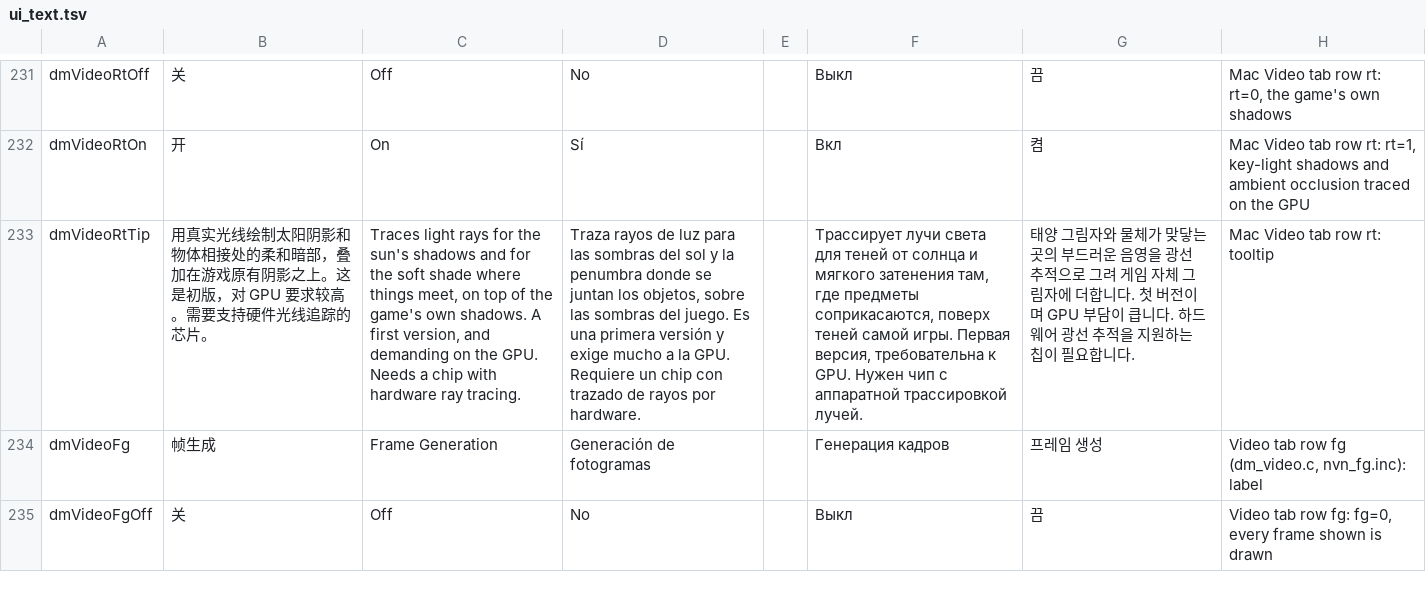
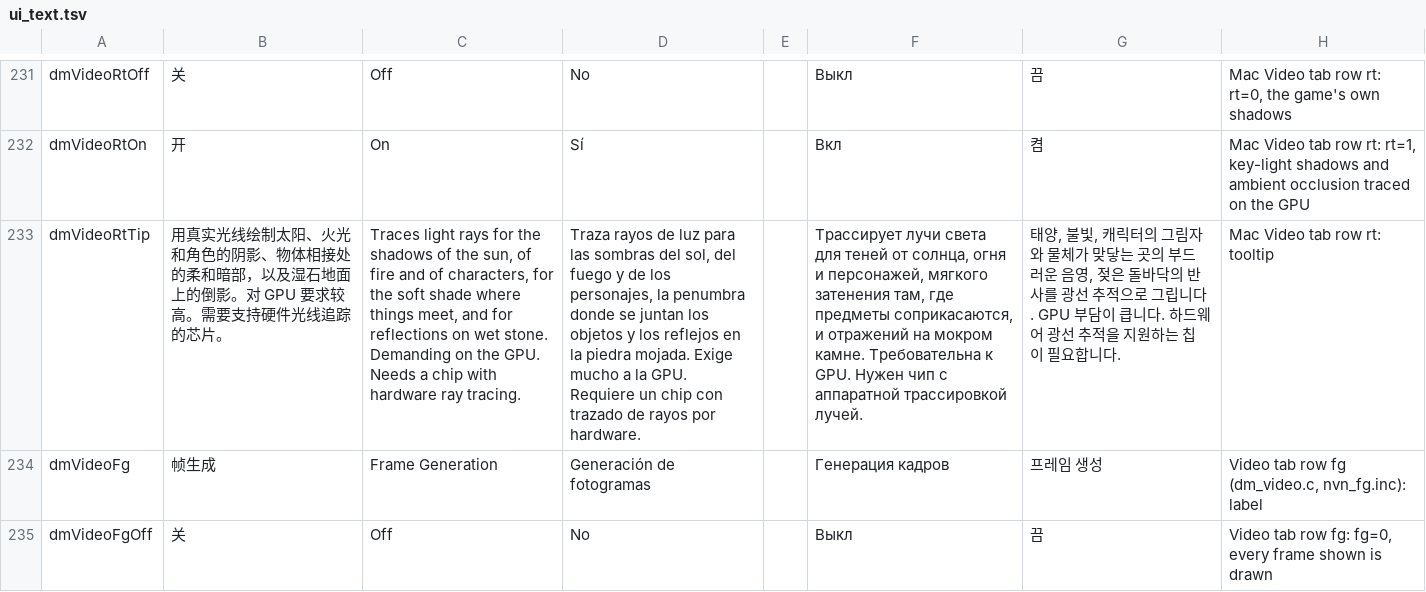
Before and after one commit to PowerBeef/d2r-metal, a TSV file: dm/i18n/ui_text.tsv, drawn as a sheet; only a part is shown, gaps mark what is left out; the diff names each change by its address in the sheet, - before the commit and + after, or states it on an @@ line.

```diff
--- a/dm/i18n/ui_text.tsv
+++ b/dm/i18n/ui_text.tsv
-B233: …绘制太阳阴影和物体相接处的柔和暗部，叠加在游戏原有阴影之上。这是初版，对 GPU 要…
+B233: …绘制太阳、火光和角色的阴影、物体相接处的柔和暗部，以及湿石地面上的倒影。对 GPU 要…
-C233: …for the sun's shadows and for the soft shade where things meet, on top of the game's own shadows. A first version, and demanding on the…
+C233: …for the shadows of the sun, of fire and of characters, for the soft shade where things meet, and for reflections on wet stone. Demanding on the…
-D233: …sombras del sol y la penumbra donde se juntan los objetos, sobre las sombras del juego. Es una primera versión y exige mucho a…
+D233: …sombras del sol, del fuego y de los personajes, la penumbra donde se juntan los objetos y los reflejos en la piedra mojada. Exige mucho a…
-F233: …теней от солнца и мягкого затенения там, где предметы соприкасаются, поверх теней самой игры. Первая версия, требовательна к GPU.…
+F233: …теней от солнца, огня и персонажей, мягкого затенения там, где предметы соприкасаются, и отражений на мокром камне. Требовательна к GPU.…
-G233: 태양 그림자와 물체가 맞닿는 곳의 부드러운 음영을 광선 추적으로 그려 게임 자체 그림자에 더합니다. 첫 버전이며 GPU 부담이…
+G233: 태양, 불빛, 캐릭터의 그림자와 물체가 맞닿는 곳의 부드러운 음영, 젖은 돌바닥의 반사를 광선 추적으로 그립니다. GPU 부담이…
```
Also changed, not shown: 4 other files.
